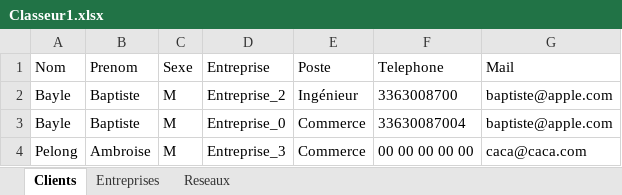
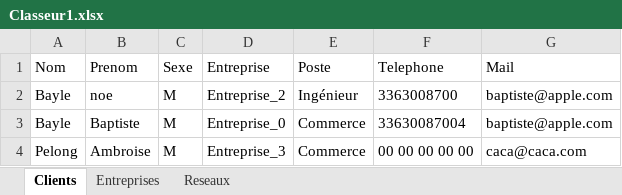
Before and after one commit to Charles141002/Projet-JA-logiciel-gestion-BD, an Excel workbook: fichier_excel/Classeur1.xlsx, sheet Clients, drawn as a sheet; only a part is shown; values as stored, in another font and other column widths than the file's, no borders; the diff names each change by its address in the sheet, - before the commit and + after, or states it on an @@ line.

```diff
--- a/fichier_excel/Classeur1.xlsx (sheet Clients)
+++ b/fichier_excel/Classeur1.xlsx (sheet Clients)
-B2: Baptiste
+B2: noe
```
Also changed, not shown: 1 other file.
